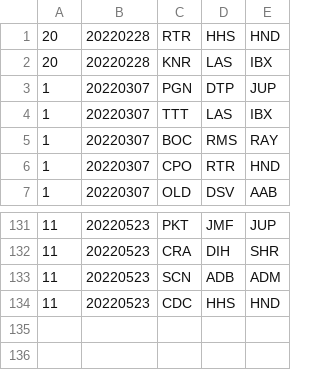
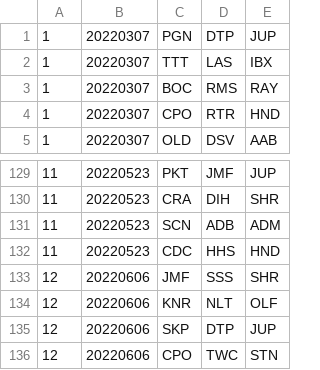
Before and after one commit to Invader-Zim/mnp-data-archive, a CSV file: season-15/matches.csv, drawn as a sheet; only a part is shown, gaps mark what is left out; removed rows and columns are numbered as before the commit, all else as after; the diff names each change by its address in the sheet, - before the commit and + after, or states it on an @@ line.

```diff
--- a/season-15/matches.csv
+++ b/season-15/matches.csv
-row 1: 20 | 20220228 | RTR | HHS | HND
-row 2: 20 | 20220228 | KNR | LAS | IBX
+row 133: 12 | 20220606 | JMF | SSS | SHR
+row 134: 12 | 20220606 | KNR | NLT | OLF
+row 135: 12 | 20220606 | SKP | DTP | JUP
+row 136: 12 | 20220606 | CPO | TWC | STN
```
Also changed, not shown: 5 other files.
